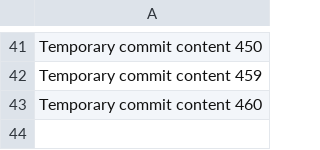
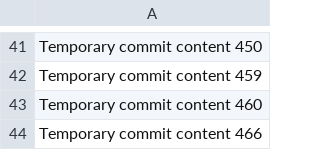
Before and after one commit to anotherepo/valley, a CSV file: edt/data.csv, drawn as a sheet; only a part is shown, gaps mark what is left out; the diff names each change by its address in the sheet, - before the commit and + after, or states it on an @@ line.

```diff
--- a/edt/data.csv
+++ b/edt/data.csv
+row 44: Temporary commit content 466
```
